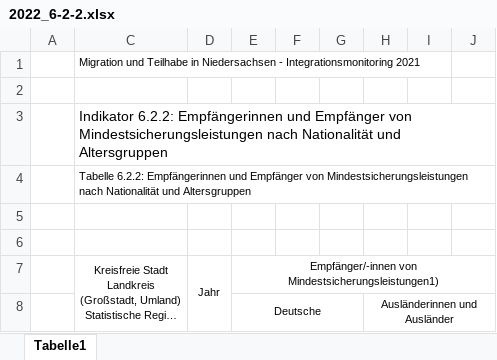
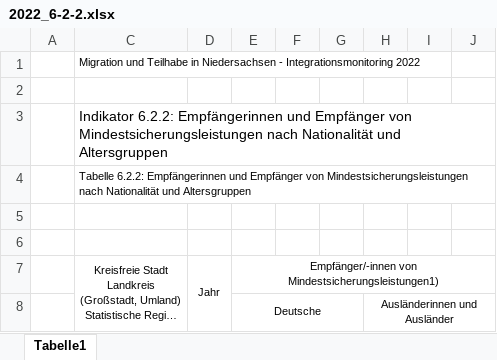
Before and after one commit to christoph-LSN/MT_Site, an Excel workbook: assets/excel/2022_6-2-2.xlsx, sheet Tabelle1, drawn as a sheet; only a part is shown; long unchanged cells end in …; values as stored, in another font and other column widths than the file's, no borders; the diff names each change by its address in the sheet, - before the commit and + after, or states it on an @@ line.

Commit message:
Update 2022_6-2-2.xlsx

```diff
--- a/assets/excel/2022_6-2-2.xlsx (sheet Tabelle1)
+++ b/assets/excel/2022_6-2-2.xlsx (sheet Tabelle1)
-C1: …- Integrationsmonitoring 2021
+C1: …- Integrationsmonitoring 2022
```
